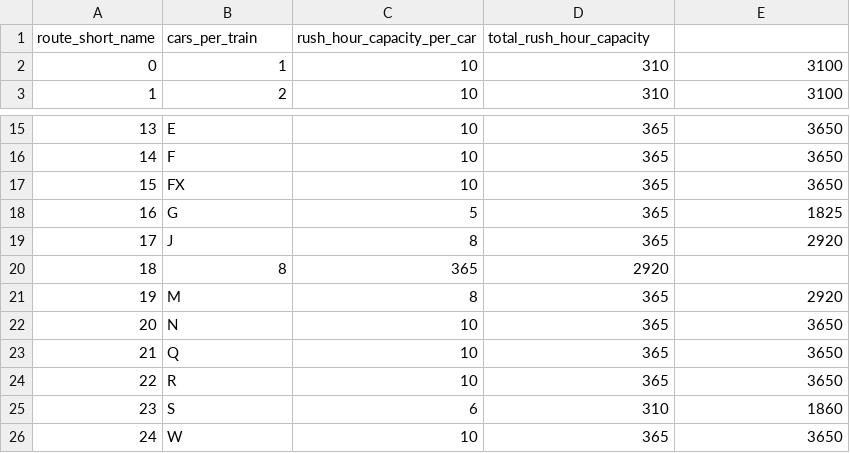
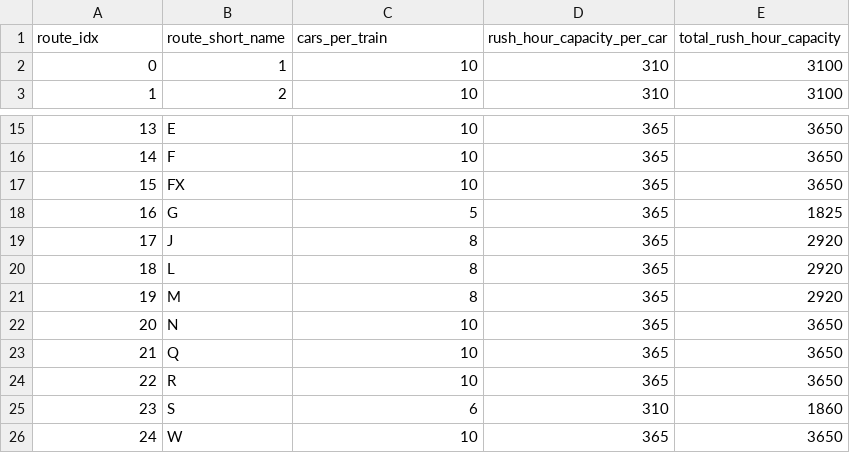
Before and after one commit to aw03/New-York-City-Subway-Routing-Optimization, a CSV file: datasets/linecapacity.csv, drawn as a sheet; only a part is shown, gaps mark what is left out.

```diff
--- a/datasets/linecapacity.csv
+++ b/datasets/linecapacity.csv
@@ -1,2 +1,2 @@
-route_short_name,cars_per_train,rush_hour_capacity_per_car,total_rush_hour_capacity
+route_idx,route_short_name,cars_per_train,rush_hour_capacity_per_car,total_rush_hour_capacity
 0,1,10,310,3100
@@ -19,3 +19,3 @@ route_short_name,cars_per_train,rush_hour_capacity_per_car,total_rush_hour_capac
 17,J,8,365,2920
-18,8,365,2920
+18,L,8,365,2920
 19,M,8,365,2920
```
Also changed, not shown: 1 other file.
